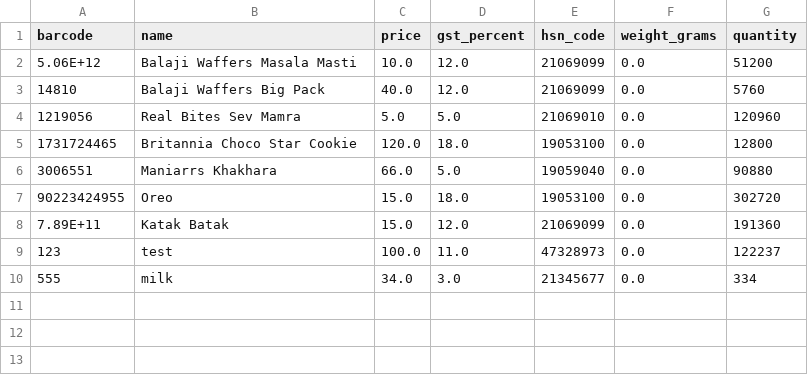
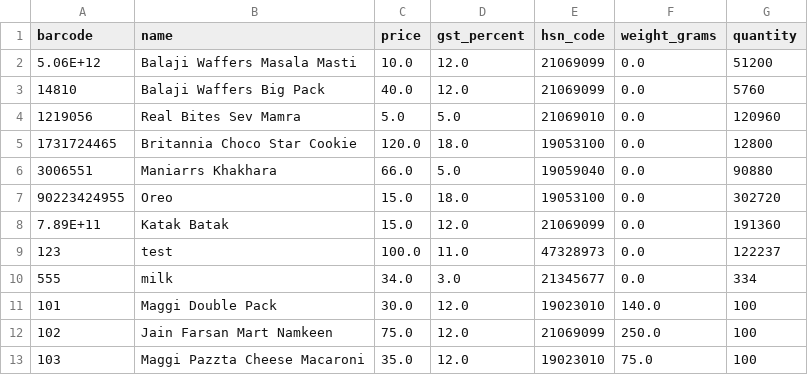
Before and after one commit to rudrabagariya/SSIP, a CSV file: products.csv, drawn as a sheet; the diff names each change by its address in the sheet, - before the commit and + after, or states it on an @@ line.

Commit message:
DATA: Add Maggi Double Pack (101, 140g), Jain Farsan Mart Namkeen (102, 250g), and Maggi Pazzta Cheese Macaroni (103, 75g)

```diff
--- a/products.csv
+++ b/products.csv
+row 11: 101 | Maggi Double Pack | 30.0 | 12.0 | 19023010 | 140.0 | 100
+row 12: 102 | Jain Farsan Mart Namkeen | 75.0 | 12.0 | 21069099 | 250.0 | 100
+row 13: 103 | Maggi Pazzta Cheese Macaroni | 35.0 | 12.0 | 19023010 | 75.0 | 100
```
Also changed, not shown: 1 other file.
